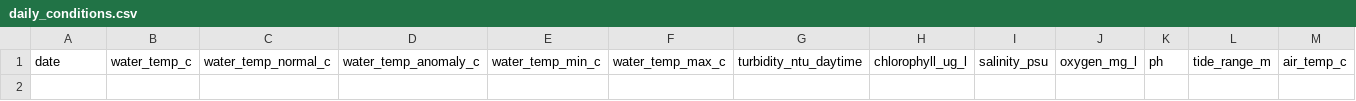
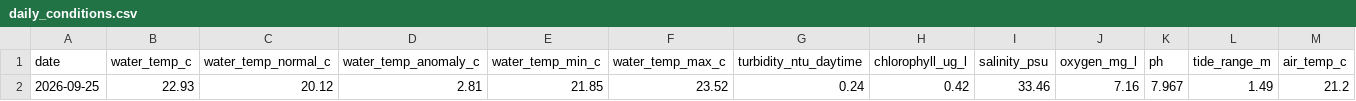
Before and after one commit to joshuafrommeyer-35/PierTracker, a CSV file: results/daily_conditions.csv, drawn as a sheet; only a part is shown; rows hold the shown columns only; the diff names each change by its address in the sheet, - before the commit and + after, or states it on an @@ line.

Commit message:
Update tracking results (2026-09-25)

```diff
--- a/results/daily_conditions.csv
+++ b/results/daily_conditions.csv
+row 2: 2026-09-25 | 22.93 | 20.12 | 2.81 | 21.85 | 23.52 | 0.24 | 0.42 | 33.46 | 7.16 | 7.967 | 1.49 | 21.2
```
Also changed, not shown: results/environment_hourly.csv, 5 other files.
